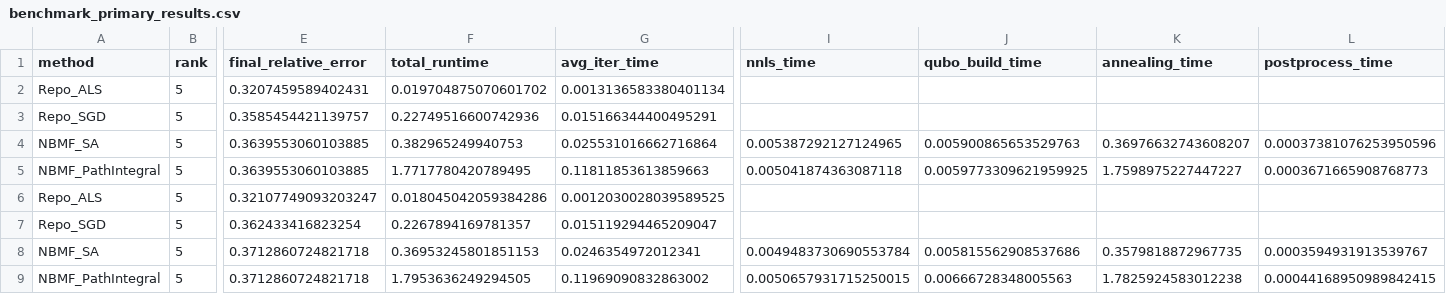
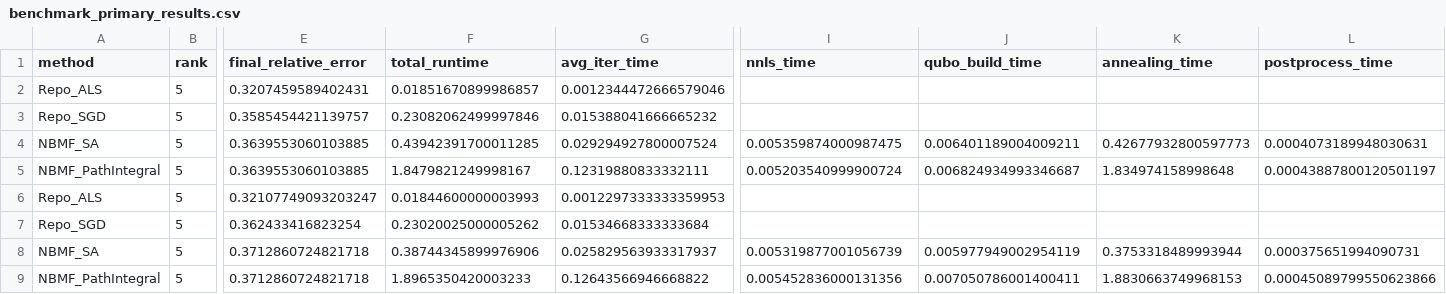
Before and after one commit to ApinisAtvars/Quantum-Enhanced-Smart-Shopping-Experience, a CSV file: results/benchmark_primary_results.csv, drawn as a sheet; only a part is shown, gaps mark what is left out; the diff covers the shown part only; the diff names each change by its address in the sheet, - before the commit and + after, or states it on an @@ line.

```diff
--- a/results/benchmark_primary_results.csv
+++ b/results/benchmark_primary_results.csv
-F2 (total_runtime): 0.019704875070601702
+F2 (total_runtime): 0.01851670899986857
-G2 (avg_iter_time): 0.0013136583380401134
+G2 (avg_iter_time): 0.0012344472666579046
-F3 (total_runtime): 0.22749516600742936
+F3 (total_runtime): 0.23082062499997846
-G3 (avg_iter_time): 0.015166344400495291
+G3 (avg_iter_time): 0.015388041666665232
-F4 (total_runtime): 0.382965249940753
+F4 (total_runtime): 0.43942391700011285
-G4 (avg_iter_time): 0.025531016662716864
+G4 (avg_iter_time): 0.029294927800007524
-I4 (nnls_time): 0.005387292127124965
+I4 (nnls_time): 0.005359874000987475
-J4 (qubo_build_time): 0.005900865653529763
+J4 (qubo_build_time): 0.006401189004009211
-K4 (annealing_time): 0.36976632743608207
+K4 (annealing_time): 0.42677932800597773
-L4 (postprocess_time): 0.00037381076253950596
+L4 (postprocess_time): 0.0004073189948030631
-F5 (total_runtime): 1.7717780420789495
+F5 (total_runtime): 1.8479821249998167
-G5 (avg_iter_time): 0.11811853613859663
+G5 (avg_iter_time): 0.12319880833332111
-I5 (nnls_time): 0.005041874363087118
+I5 (nnls_time): 0.005203540999900724
-J5 (qubo_build_time): 0.0059773309621959925
+J5 (qubo_build_time): 0.006824934993346687
-K5 (annealing_time): 1.7598975227447227
+K5 (annealing_time): 1.834974158998648
-L5 (postprocess_time): 0.0003671665908768773
+L5 (postprocess_time): 0.00043887800120501197
-F6 (total_runtime): 0.018045042059384286
+F6 (total_runtime): 0.01844600000003993
-G6 (avg_iter_time): 0.0012030028039589525
+G6 (avg_iter_time): 0.0012297333333359953
-F7 (total_runtime): 0.2267894169781357
+F7 (total_runtime): 0.23020025000005262
-G7 (avg_iter_time): 0.015119294465209047
+G7 (avg_iter_time): 0.01534668333333684
-F8 (total_runtime): 0.36953245801851153
+F8 (total_runtime): 0.38744345899976906
-G8 (avg_iter_time): 0.0246354972012341
+G8 (avg_iter_time): 0.025829563933317937
-I8 (nnls_time): 0.0049483730690553784
+I8 (nnls_time): 0.005319877001056739
-J8 (qubo_build_time): 0.005815562908537686
+J8 (qubo_build_time): 0.005977949002954119
-K8 (annealing_time): 0.3579818872967735
+K8 (annealing_time): 0.3753318489993944
-L8 (postprocess_time): 0.0003594931913539767
+L8 (postprocess_time): 0.000375651994090731
-F9 (total_runtime): 1.7953636249294505
+F9 (total_runtime): 1.8965350420003233
-G9 (avg_iter_time): 0.11969090832863002
+G9 (avg_iter_time): 0.12643566946668822
-I9 (nnls_time): 0.0050657931715250015
+I9 (nnls_time): 0.005452836000131356
-J9 (qubo_build_time): 0.00666728348005563
+J9 (qubo_build_time): 0.007050786001400411
-K9 (annealing_time): 1.7825924583012238
+K9 (annealing_time): 1.8830663749968153
-L9 (postprocess_time): 0.00044168950989842415
+L9 (postprocess_time): 0.00045089799550623866
```
Also changed, not shown: 16 edited cells elsewhere in this file, results/benchmark_supplemental_results.csv, results/convergence_detailed.csv, 9 other files.
